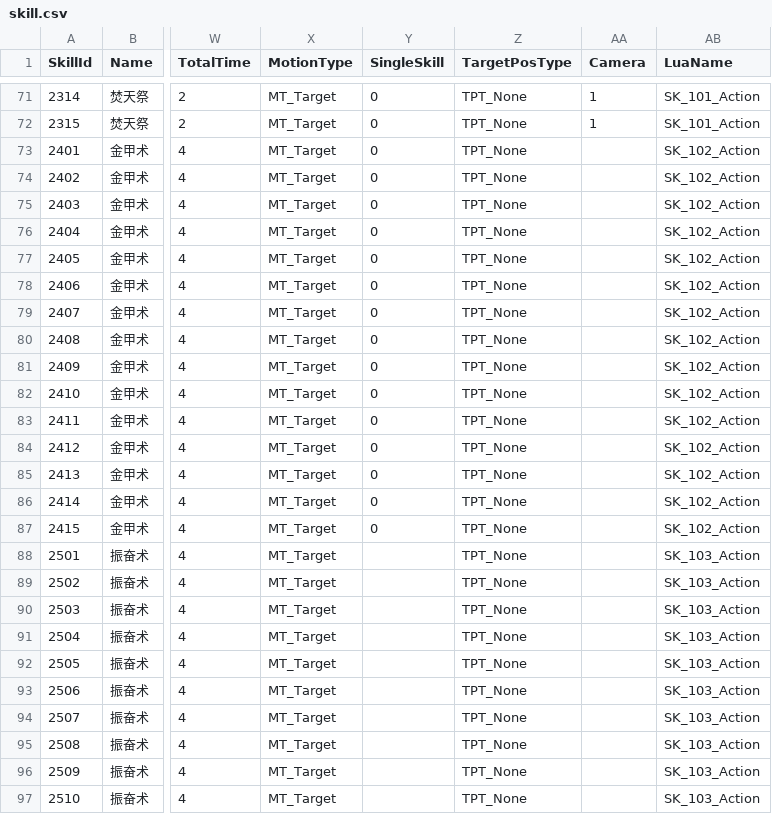
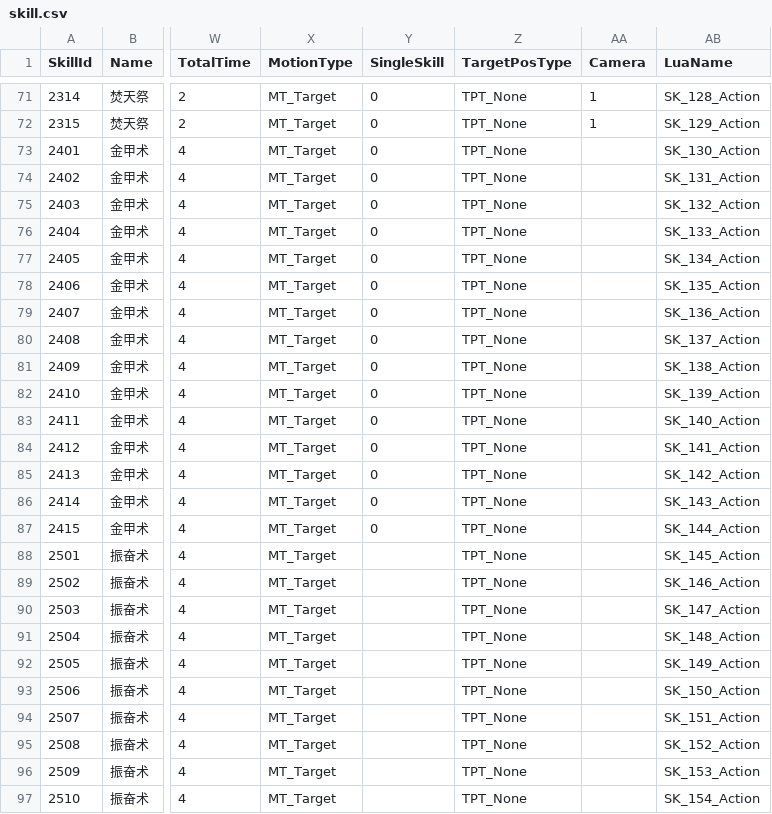
Before and after one commit to kevinnewkevin/xiyou, a CSV file: trunk/config/tables/skill.csv, drawn as a sheet; only a part is shown, gaps mark what is left out; the diff covers the shown part only; the diff names each change by its address in the sheet, - before the commit and + after, or states it on an @@ line.

```diff
--- a/trunk/config/tables/skill.csv
+++ b/trunk/config/tables/skill.csv
-AB71 (LuaName): SK_101_Action
+AB71 (LuaName): SK_128_Action
-AB72 (LuaName): SK_101_Action
+AB72 (LuaName): SK_129_Action
-AB73 (LuaName): SK_102_Action
+AB73 (LuaName): SK_130_Action
-AB74 (LuaName): SK_102_Action
+AB74 (LuaName): SK_131_Action
-AB75 (LuaName): SK_102_Action
+AB75 (LuaName): SK_132_Action
-AB76 (LuaName): SK_102_Action
+AB76 (LuaName): SK_133_Action
-AB77 (LuaName): SK_102_Action
+AB77 (LuaName): SK_134_Action
-AB78 (LuaName): SK_102_Action
+AB78 (LuaName): SK_135_Action
-AB79 (LuaName): SK_102_Action
+AB79 (LuaName): SK_136_Action
-AB80 (LuaName): SK_102_Action
+AB80 (LuaName): SK_137_Action
-AB81 (LuaName): SK_102_Action
+AB81 (LuaName): SK_138_Action
-AB82 (LuaName): SK_102_Action
+AB82 (LuaName): SK_139_Action
-AB83 (LuaName): SK_102_Action
+AB83 (LuaName): SK_140_Action
-AB84 (LuaName): SK_102_Action
+AB84 (LuaName): SK_141_Action
-AB85 (LuaName): SK_102_Action
+AB85 (LuaName): SK_142_Action
-AB86 (LuaName): SK_102_Action
+AB86 (LuaName): SK_143_Action
-AB87 (LuaName): SK_102_Action
+AB87 (LuaName): SK_144_Action
-AB88 (LuaName): SK_103_Action
+AB88 (LuaName): SK_145_Action
-AB89 (LuaName): SK_103_Action
+AB89 (LuaName): SK_146_Action
-AB90 (LuaName): SK_103_Action
+AB90 (LuaName): SK_147_Action
-AB91 (LuaName): SK_103_Action
+AB91 (LuaName): SK_148_Action
-AB92 (LuaName): SK_103_Action
+AB92 (LuaName): SK_149_Action
-AB93 (LuaName): SK_103_Action
+AB93 (LuaName): SK_150_Action
-AB94 (LuaName): SK_103_Action
+AB94 (LuaName): SK_151_Action
-AB95 (LuaName): SK_103_Action
+AB95 (LuaName): SK_152_Action
-AB96 (LuaName): SK_103_Action
+AB96 (LuaName): SK_153_Action
-AB97 (LuaName): SK_103_Action
+AB97 (LuaName): SK_154_Action
```
Also changed, not shown: 77 edited cells elsewhere in this file.
